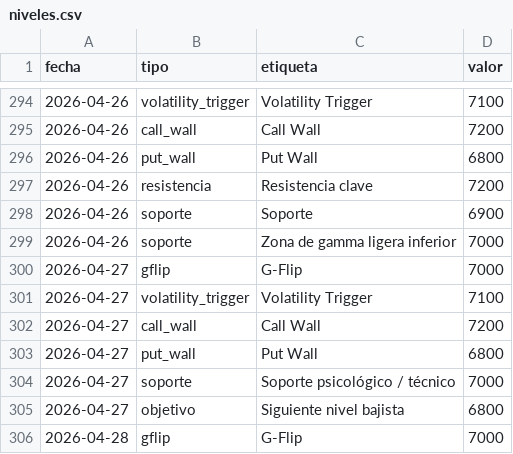
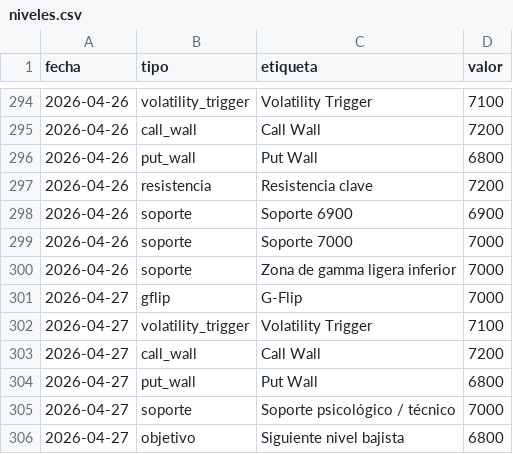
Before and after one commit to AveryNhlioh/levels, a CSV file: niveles.csv, drawn as a sheet; only a part is shown, gaps mark what is left out; the shorter side is filled out with more unchanged rows.

Commit message:
niveles 2026-04-26

```diff
--- a/niveles.csv
+++ b/niveles.csv
@@ -297,3 +297,4 @@ fecha,tipo,etiqueta,valor
 2026-04-26,resistencia,Resistencia clave,7200
-2026-04-26,soporte,Soporte,6900
+2026-04-26,soporte,Soporte 6900,6900
+2026-04-26,soporte,Soporte 7000,7000
 2026-04-26,soporte,Zona de gamma ligera inferior,7000
```
